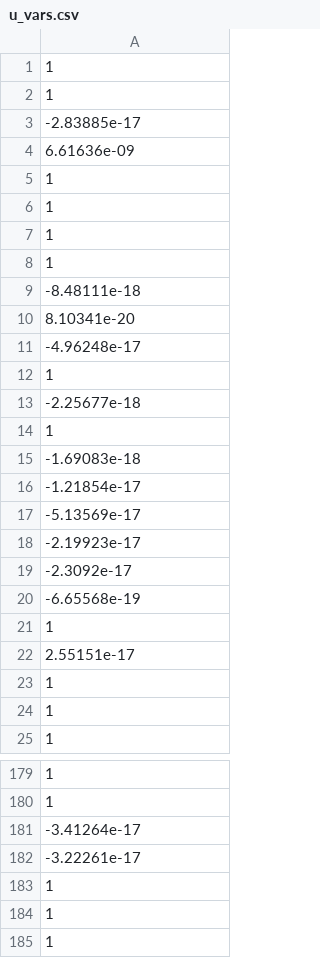
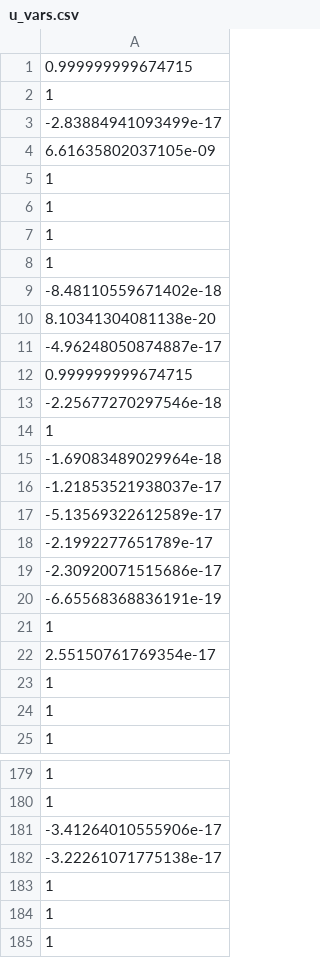
Before and after one commit to rcannon/metabolism, a CSV file: data/cpp_out/u_vars.csv, drawn as a sheet; only a part is shown, gaps mark what is left out; the diff covers the shown part only.

```diff
--- a/data/cpp_out/u_vars.csv
+++ b/data/cpp_out/u_vars.csv
@@ -1,5 +1,5 @@
+0.999999999674715
 1
-1
--2.83885e-17
-6.61636e-09
+-2.83884941093499e-17
+6.61635802037105e-09
 1
@@ -8,16 +8,16 @@
 1
--8.48111e-18
-8.10341e-20
--4.96248e-17
+-8.48110559671402e-18
+8.10341304081138e-20
+-4.96248050874887e-17
+0.999999999674715
+-2.25677270297546e-18
 1
--2.25677e-18
+-1.69083489029964e-18
+-1.21853521938037e-17
+-5.13569322612589e-17
+-2.1992277651789e-17
+-2.30920071515686e-17
+-6.65568368836191e-19
 1
--1.69083e-18
--1.21854e-17
--5.13569e-17
--2.19923e-17
--2.3092e-17
--6.65568e-19
-1
-2.55151e-17
+2.55150761769354e-17
 1
@@ -180,4 +180,4 @@
 1
--3.41264e-17
--3.22261e-17
+-3.41264010555906e-17
+-3.22261071775138e-17
 1
```
Also changed, not shown: 44 edited cells elsewhere in this file, data/cpp_out/fluxes.csv, data/cpp_out/h_vars.csv, 24 other files.
